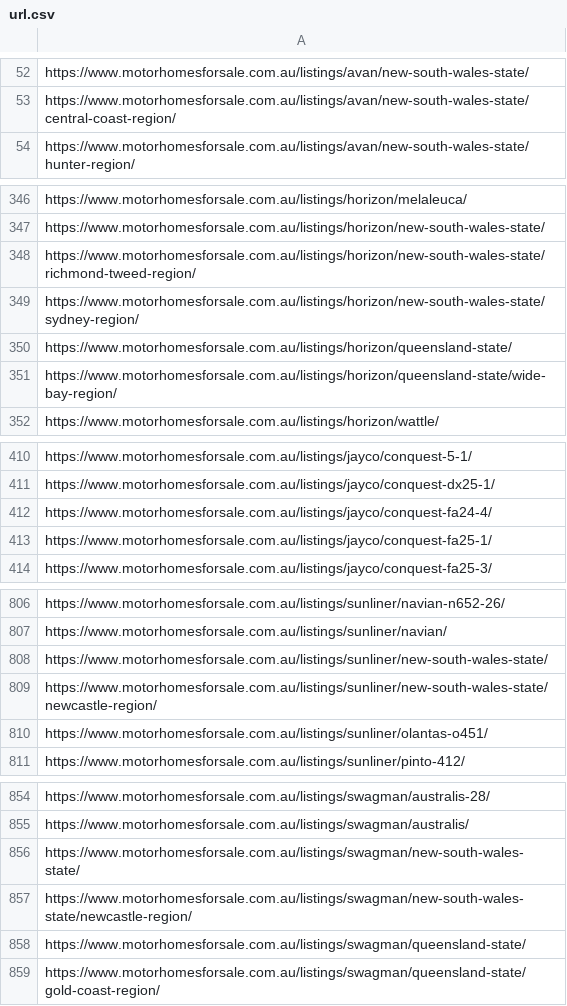
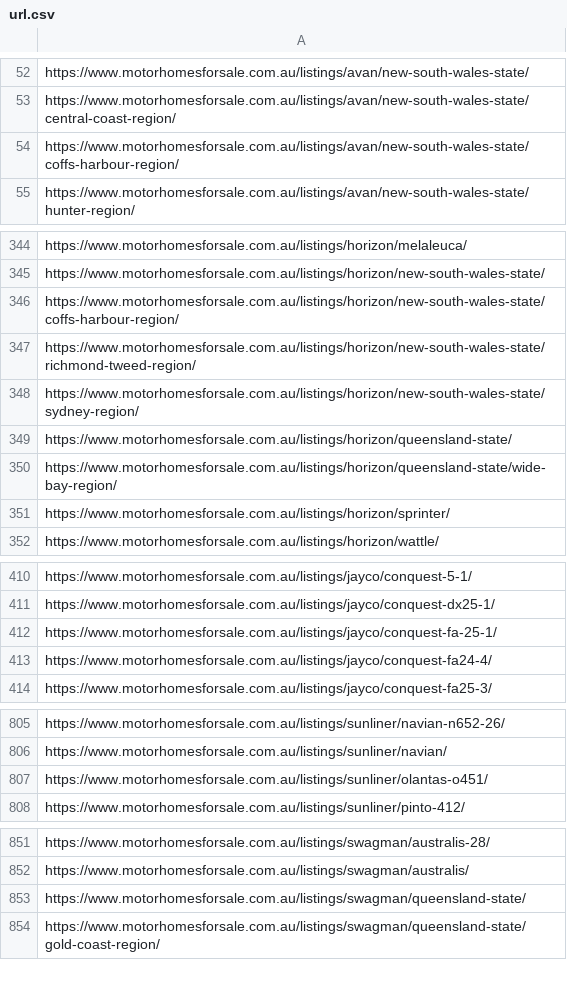
Before and after one commit to sangeethaWeblogix/mfs, a CSV file: src/app/url.csv, drawn as a sheet; only a part is shown, gaps mark what is left out; removed rows and columns are numbered as before the commit, all else as after; the diff covers the shown part only; the diff names each change by its address in the sheet, - before the commit and + after, or states it on an @@ line.

```diff
--- a/src/app/url.csv
+++ b/src/app/url.csv
+row 54: https://www.motorhomesforsale.com.au/listings/avan/new-south-wales-state/coffs-harbour-region/
+row 346: https://www.motorhomesforsale.com.au/listings/horizon/new-south-wales-state/coffs-harbour-region/
+row 351: https://www.motorhomesforsale.com.au/listings/horizon/sprinter/
+row 412: https://www.motorhomesforsale.com.au/listings/jayco/conquest-fa-25-1/
-row 413: https://www.motorhomesforsale.com.au/listings/jayco/conquest-fa25-1/
-row 808: https://www.motorhomesforsale.com.au/listings/sunliner/new-south-wales-state/
-row 809: https://www.motorhomesforsale.com.au/listings/sunliner/new-south-wales-state/newcastle-region/
-row 856: https://www.motorhomesforsale.com.au/listings/swagman/new-south-wales-state/
-row 857: https://www.motorhomesforsale.com.au/listings/swagman/new-south-wales-state/newcastle-region/
```
Also changed, not shown: 11 added rows, 22 removed rows and 1 edited cell elsewhere in this file.
